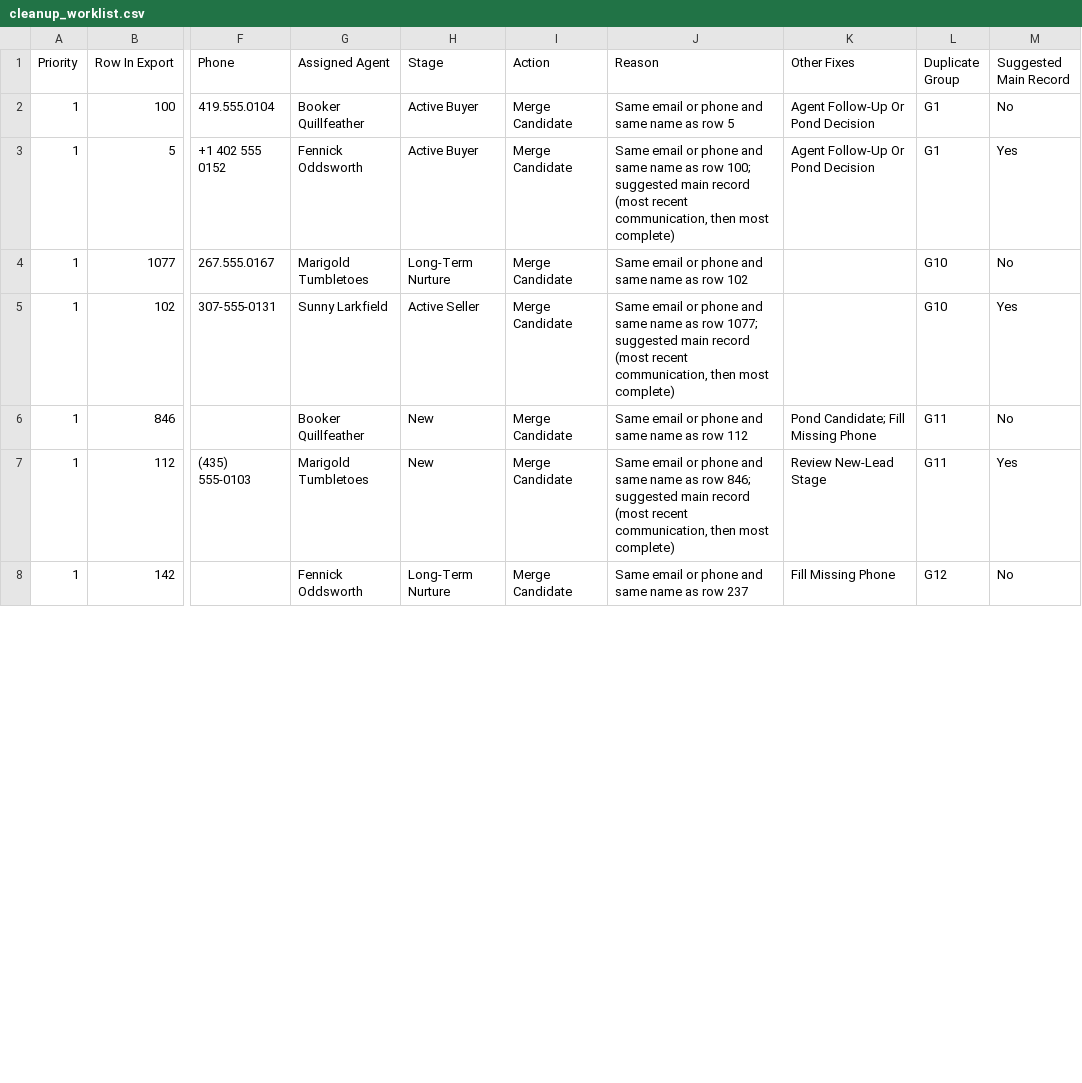
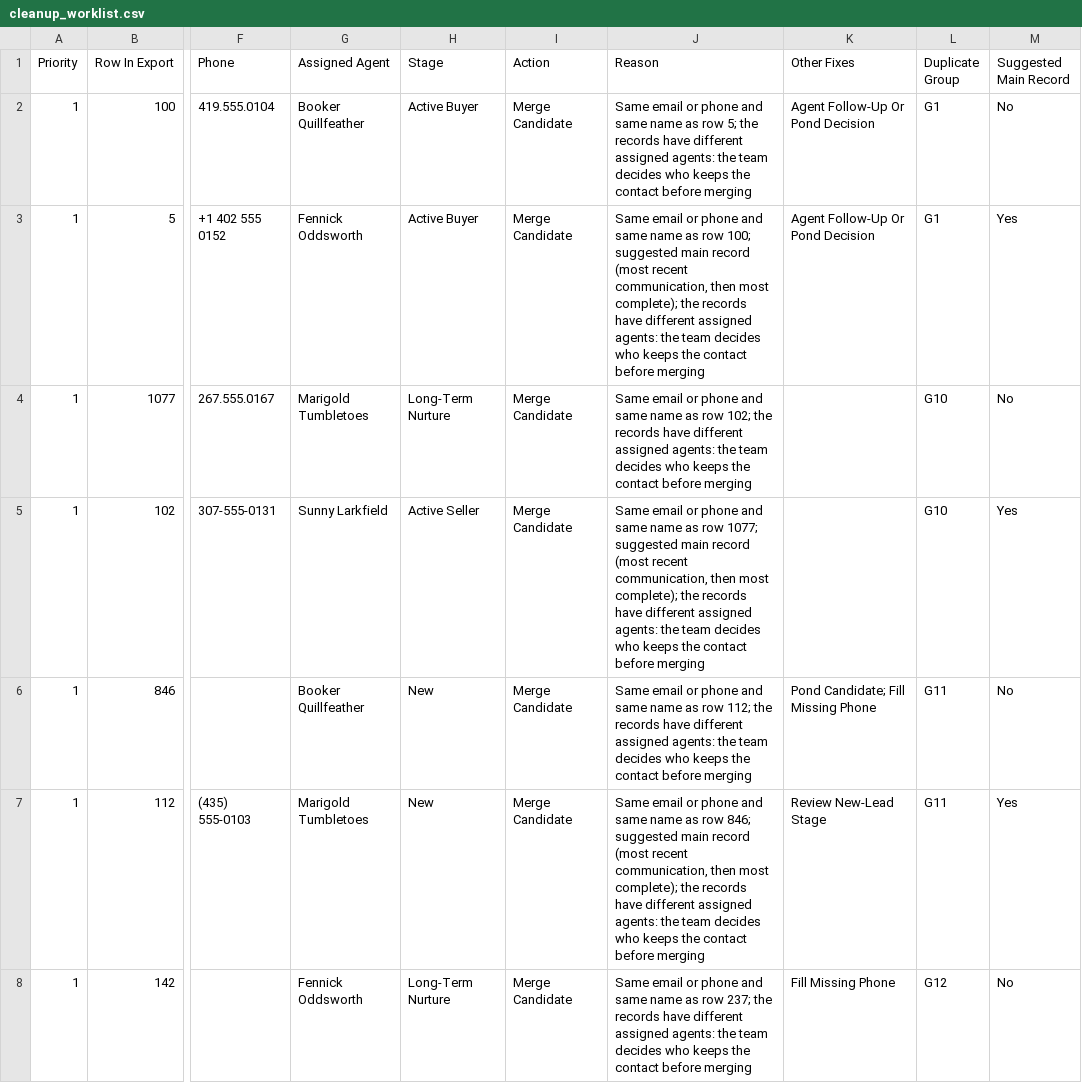
Before and after one commit to connor-leiva/amplified-impact-lms, a CSV file: skills/database-health-check/evals/runs/case-2/files/cleanup_worklist.csv, drawn as a sheet; only a part is shown, gaps mark what is left out; the diff covers the shown part only; the diff names each change by its address in the sheet, - before the commit and + after, or states it on an @@ line.

```diff
--- a/skills/database-health-check/evals/runs/case-2/files/cleanup_worklist.csv
+++ b/skills/database-health-check/evals/runs/case-2/files/cleanup_worklist.csv
-J2 (Reason): …as row 5
+J2 (Reason): …as row 5; the records have different assigned agents: the team decides who keeps the contact before merging
-J3 (Reason): …then most complete)
+J3 (Reason): …then most complete); the records have different assigned agents: the team decides who keeps the contact before merging
-J4 (Reason): …as row 102
+J4 (Reason): …as row 102; the records have different assigned agents: the team decides who keeps the contact before merging
-J5 (Reason): …then most complete)
+J5 (Reason): …then most complete); the records have different assigned agents: the team decides who keeps the contact before merging
-J6 (Reason): …as row 112
+J6 (Reason): …as row 112; the records have different assigned agents: the team decides who keeps the contact before merging
-J7 (Reason): …then most complete)
+J7 (Reason): …then most complete); the records have different assigned agents: the team decides who keeps the contact before merging
-J8 (Reason): …as row 237
+J8 (Reason): …as row 237; the records have different assigned agents: the team decides who keeps the contact before merging
```
Also changed, not shown: 47 edited cells elsewhere in this file, skills/database-health-check/evals/runs/case-3/files/cleanup_worklist.csv, skills/database-health-check/evals/runs/practice/files/cleanup_worklist.csv, 26 other files.
